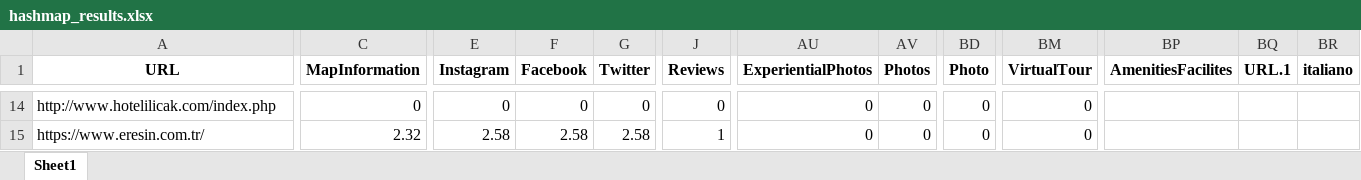
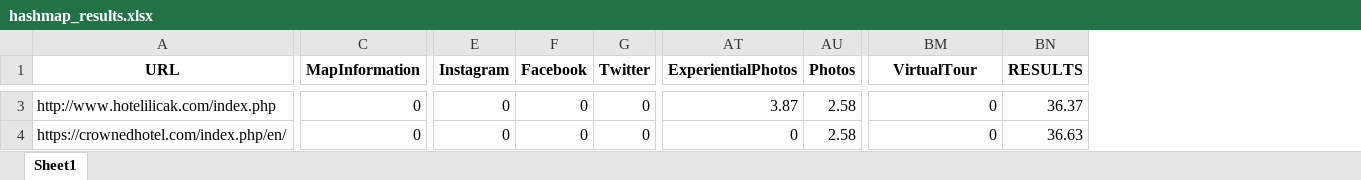
Before and after one commit to irem-dagdeviren/CS402_FinalProject, an Excel workbook: hashmap_results.xlsx, sheet Sheet1, drawn as a sheet; only a part is shown, gaps mark what is left out; values as stored, in another font and other column widths than the file's, no borders; removed rows and columns are numbered as before the commit, all else as after; the diff covers the shown part only; the diff names each change by its address in the sheet, - before the commit and + after, or states it on an @@ line.

```diff
--- a/hashmap_results.xlsx (sheet Sheet1)
+++ b/hashmap_results.xlsx (sheet Sheet1)
-column J (Reviews), rows 14-15: 0 | 1
-column BD (Photo), rows 14-15: 0 | 0
-column BM (VirtualTour), rows 14-15: 0 | 0
-column BQ (URL.1), empty
-column BR (italiano), empty
+column BN (RESULTS), rows 3-4: 36.37 | 36.63
-BM1: AmenitiesFacilites
+BM1: VirtualTour
-AT3 (ExperientialPhotos): 0
+AT3 (ExperientialPhotos): 3.87
-AU3:AU4 (Photos): 0
+AU3:AU4 (Photos): 2.58
-BM3:BM4 (VirtualTour): (empty)
+BM3:BM4 (VirtualTour): 0
-A4 (URL): https://www.eresin.com.tr/
+A4 (URL): https://crownedhotel.com/index.php/en/
-C4 (MapInformation): 2.32
+C4 (MapInformation): 0
-E4 (Instagram): 2.58
+E4 (Instagram): 0
-F4 (Facebook): 2.58
+F4 (Facebook): 0
-G4 (Twitter): 2.58
+G4 (Twitter): 0
```
Also changed, not shown: 11 removed rows and 27 edited cells elsewhere in this sheet, grades.xlsx, 5 other files.
